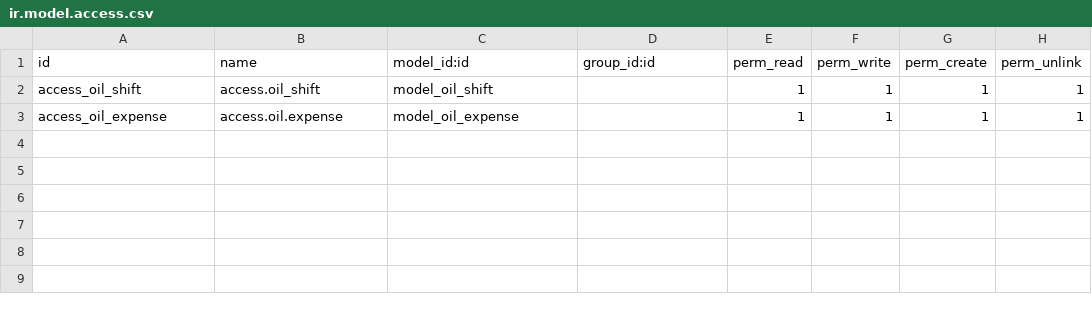
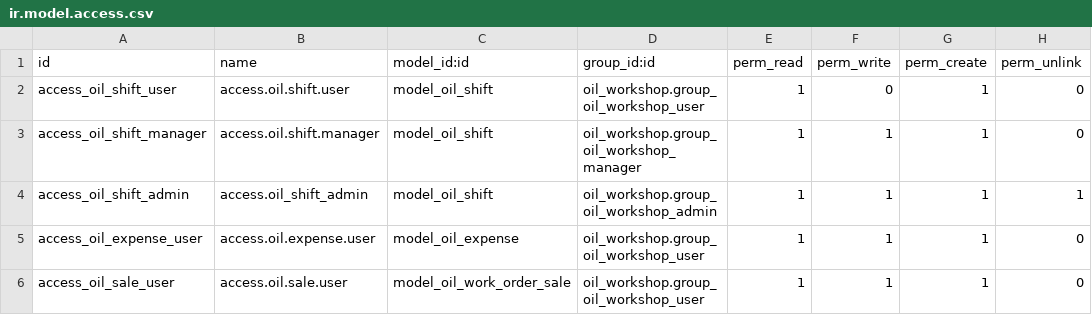
Before and after one commit to yousentech/yousentech_oil_workshop_shift, a CSV file: security/ir.model.access.csv, drawn as a sheet.

```diff
--- a/security/ir.model.access.csv
+++ b/security/ir.model.access.csv
@@ -1,3 +1,6 @@
 id,name,model_id:id,group_id:id,perm_read,perm_write,perm_create,perm_unlink
-access_oil_shift,access.oil_shift,model_oil_shift,,1,1,1,1
-access_oil_expense,access.oil.expense,model_oil_expense,,1,1,1,1
+access_oil_shift_user,access.oil.shift.user,model_oil_shift,oil_workshop.group_oil_workshop_user,1,0,1,0
+access_oil_shift_manager,access.oil.shift.manager,model_oil_shift,oil_workshop.group_oil_workshop_manager,1,1,1,0
+access_oil_shift_admin,access.oil_shift_admin,model_oil_shift,oil_workshop.group_oil_workshop_admin,1,1,1,1
+access_oil_expense_user,access.oil.expense.user,model_oil_expense,oil_workshop.group_oil_workshop_user,1,1,1,0
+access_oil_sale_user,access.oil.sale.user,model_oil_work_order_sale,oil_workshop.group_oil_workshop_user,1,1,1,0
```
Also changed, not shown: 2 other files.
